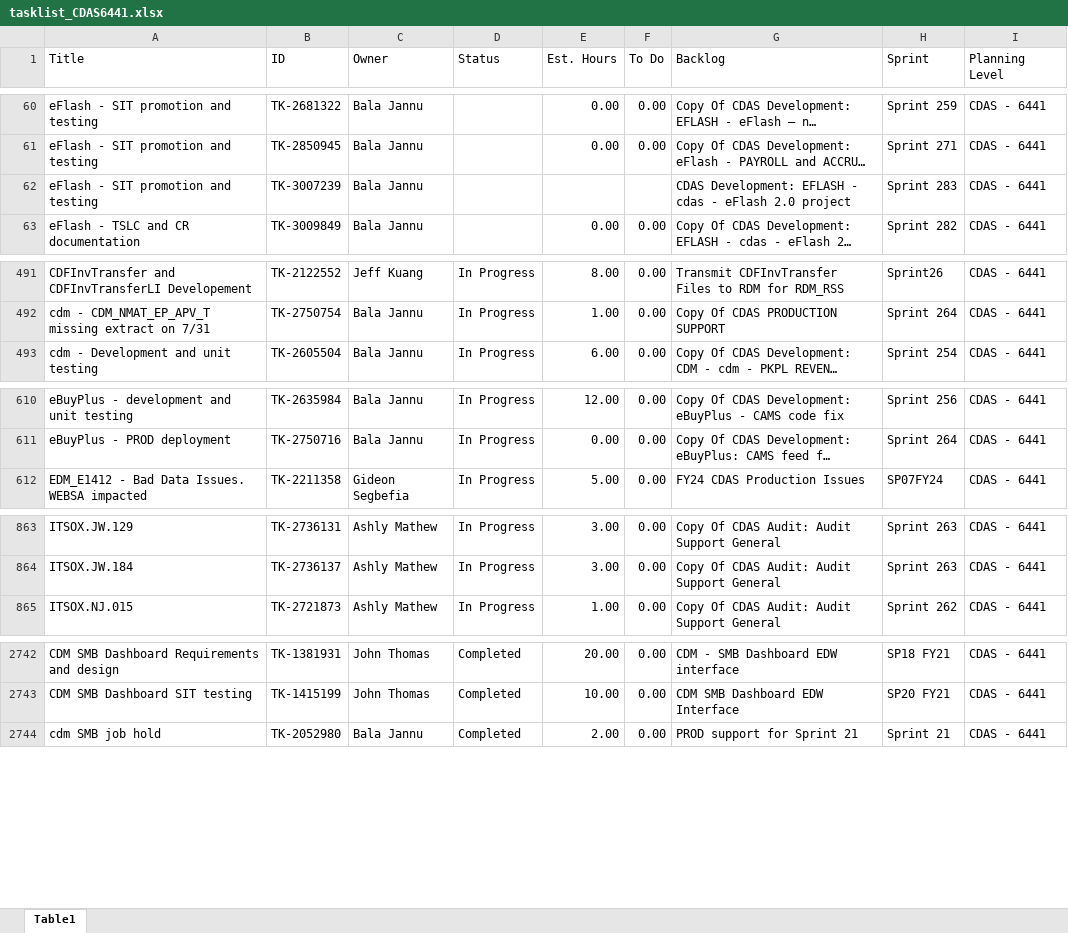
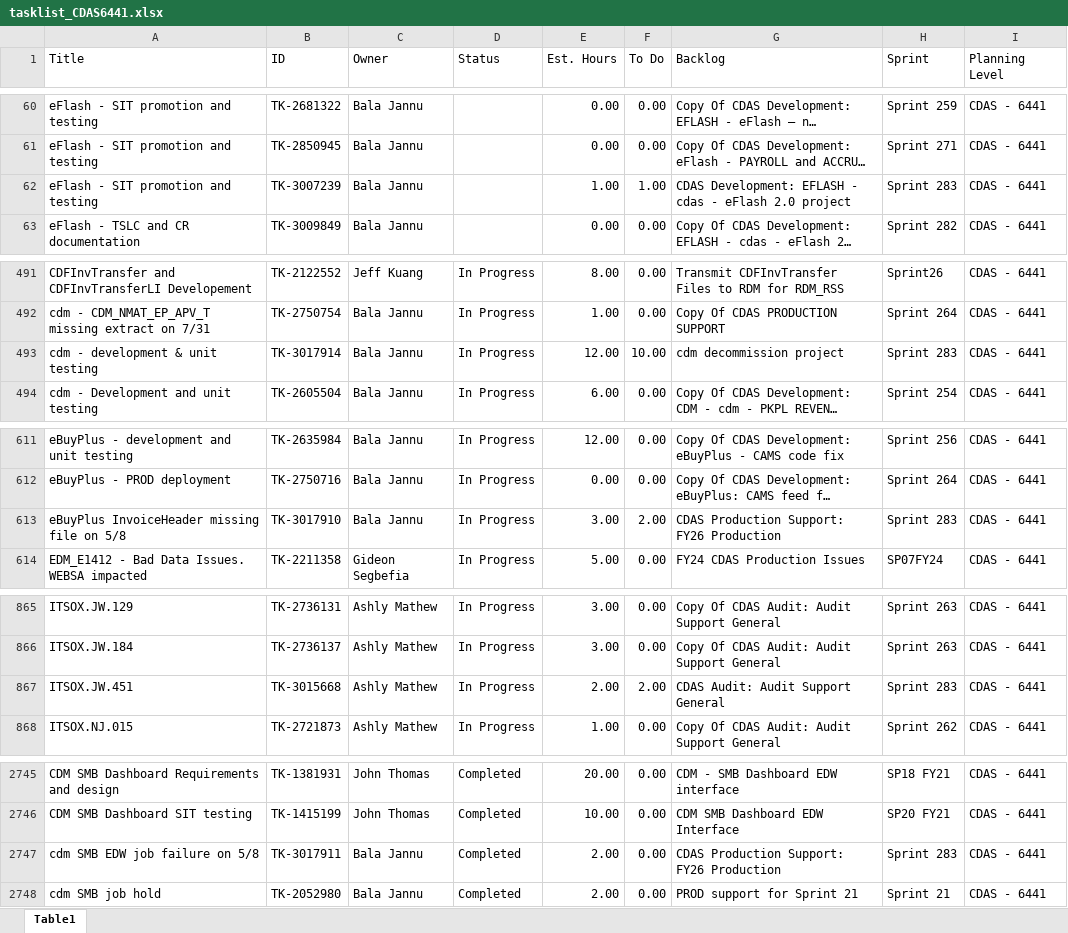
Before and after one commit to casey-smith-usps/versionone-dashboard, an Excel workbook: tasklist_CDAS6441.xlsx, sheet Table1, drawn as a sheet; only a part is shown, gaps mark what is left out; long unchanged cells end in …; values as stored, in another font and other column widths than the file's, no borders; the diff covers the shown part only; the diff names each change by its address in the sheet, - before the commit and + after, or states it on an @@ line.

```diff
--- a/tasklist_CDAS6441.xlsx (sheet Table1)
+++ b/tasklist_CDAS6441.xlsx (sheet Table1)
-E62 (Est. Hours): (empty)
+E62 (Est. Hours): 1.00
-F62 (To Do): (empty)
+F62 (To Do): 1.00
+row 493: cdm - development & unit testing | TK-3017914 | Bala Jannu | In Progress | 12.00 | 10.00 | cdm decommission project | Sprint 283 | CDAS - 6441
+row 613: eBuyPlus InvoiceHeader missing file on 5/8 | TK-3017910 | Bala Jannu | In Progress | 3.00 | 2.00 | CDAS Production Support: FY26 Production | Sprint 283 | CDAS - 6441
+row 867: ITSOX.JW.451 | TK-3015668 | Ashly Mathew | In Progress | 2.00 | 2.00 | CDAS Audit: Audit Support General | Sprint 283 | CDAS - 6441
+row 2747: cdm SMB EDW job failure on 5/8 | TK-3017911 | Bala Jannu | Completed | 2.00 | 0.00 | CDAS Production Support: FY26 Production | Sprint 283 | CDAS - 6441
```
Also changed, not shown: 4 edited cells elsewhere in this sheet, tasklist_EDS4834.xlsx, tasklist_EEB9372.xlsx, 5 other files.
